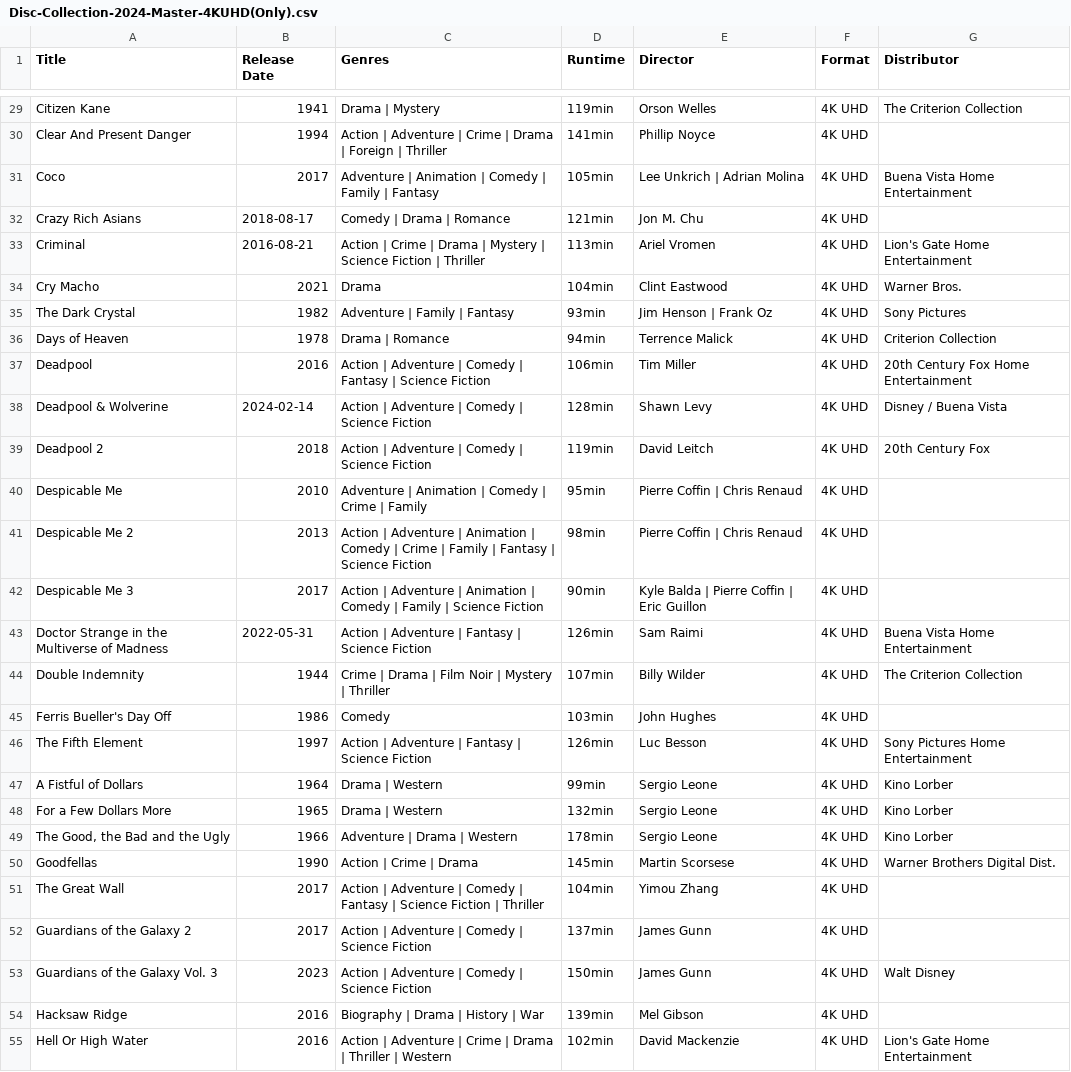
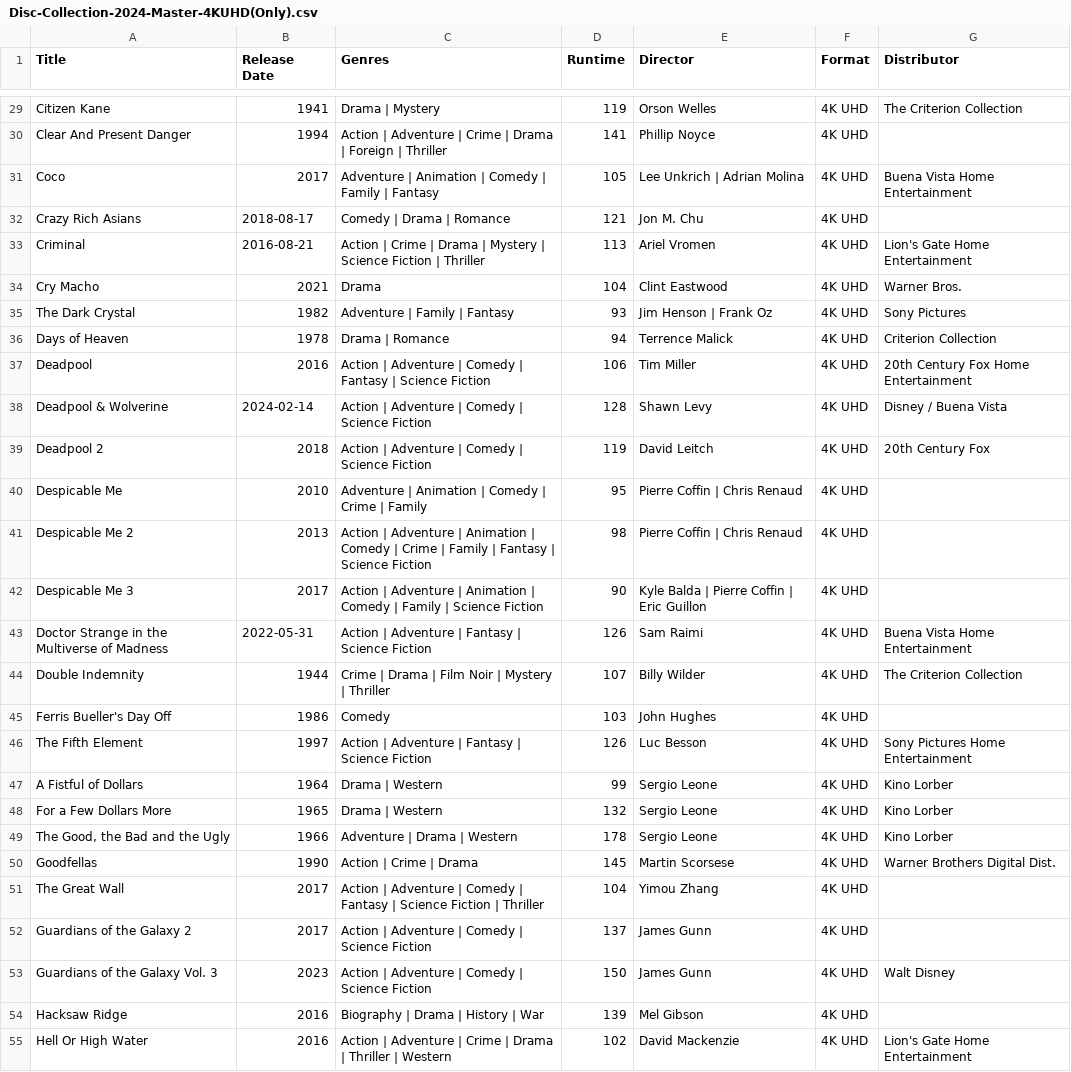
Before and after one commit to srv1054/blu-ray-HD-UHD-discs, a CSV file: Disc-Collection-2024-Master-4KUHD(Only).csv, drawn as a sheet; only a part is shown, gaps mark what is left out; the diff covers the shown part only; the diff names each change by its address in the sheet, - before the commit and + after, or states it on an @@ line.

```diff
--- a/Disc-Collection-2024-Master-4KUHD(Only).csv
+++ b/Disc-Collection-2024-Master-4KUHD(Only).csv
-D29 (Runtime): 119min
+D29 (Runtime): 119
-D30 (Runtime): 141min
+D30 (Runtime): 141
-D31 (Runtime): 105min
+D31 (Runtime): 105
-D32 (Runtime): 121min
+D32 (Runtime): 121
-D33 (Runtime): 113min
+D33 (Runtime): 113
-D34 (Runtime): 104min
+D34 (Runtime): 104
-D35 (Runtime): 93min
+D35 (Runtime): 93
-D36 (Runtime): 94min
+D36 (Runtime): 94
-D37 (Runtime): 106min
+D37 (Runtime): 106
-D38 (Runtime): 128min
+D38 (Runtime): 128
-D39 (Runtime): 119min
+D39 (Runtime): 119
-D40 (Runtime): 95min
+D40 (Runtime): 95
-D41 (Runtime): 98min
+D41 (Runtime): 98
-D42 (Runtime): 90min
+D42 (Runtime): 90
-D43 (Runtime): 126min
+D43 (Runtime): 126
-D44 (Runtime): 107min
+D44 (Runtime): 107
-D45 (Runtime): 103min
+D45 (Runtime): 103
-D46 (Runtime): 126min
+D46 (Runtime): 126
-D47 (Runtime): 99min
+D47 (Runtime): 99
-D48 (Runtime): 132min
+D48 (Runtime): 132
-D49 (Runtime): 178min
+D49 (Runtime): 178
-D50 (Runtime): 145min
+D50 (Runtime): 145
-D51 (Runtime): 104min
+D51 (Runtime): 104
-D52 (Runtime): 137min
+D52 (Runtime): 137
-D53 (Runtime): 150min
+D53 (Runtime): 150
-D54 (Runtime): 139min
+D54 (Runtime): 139
-D55 (Runtime): 102min
+D55 (Runtime): 102
```
Also changed, not shown: 1 added row and 164 edited cells elsewhere in this file.
